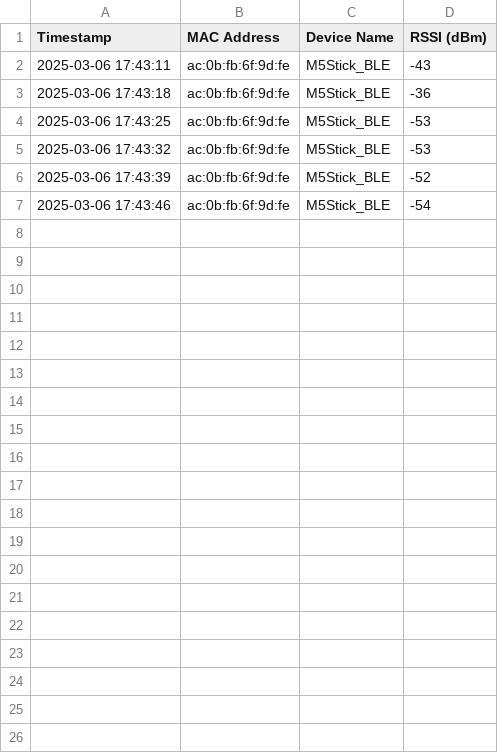
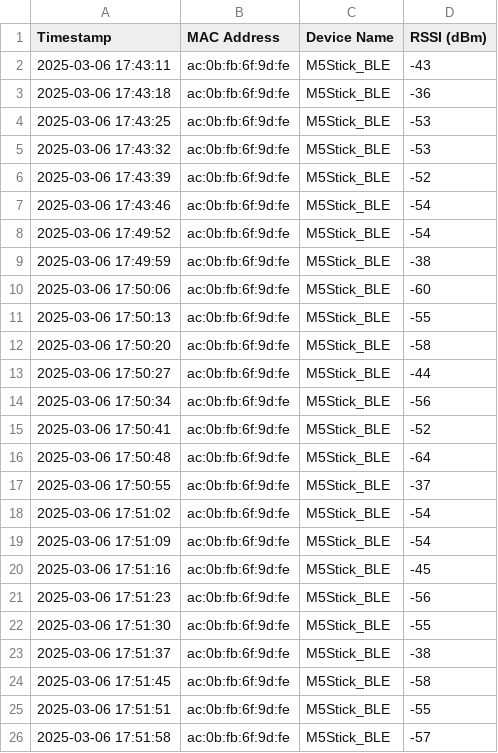
Before and after one commit to bestcolour/IoT-Indoor-Positioning-HeatMap, a CSV file: BLE_only/ble_rssi_log.csv, drawn as a sheet; only a part is shown; the diff covers the shown part only; the diff names each change by its address in the sheet, - before the commit and + after, or states it on an @@ line.

```diff
--- a/BLE_only/ble_rssi_log.csv
+++ b/BLE_only/ble_rssi_log.csv
+row 8: 2025-03-06 17:49:52 | ac:0b:fb:6f:9d:fe | M5Stick_BLE | -54
+row 9: 2025-03-06 17:49:59 | ac:0b:fb:6f:9d:fe | M5Stick_BLE | -38
+row 10: 2025-03-06 17:50:06 | ac:0b:fb:6f:9d:fe | M5Stick_BLE | -60
+row 11: 2025-03-06 17:50:13 | ac:0b:fb:6f:9d:fe | M5Stick_BLE | -55
+row 12: 2025-03-06 17:50:20 | ac:0b:fb:6f:9d:fe | M5Stick_BLE | -58
+row 13: 2025-03-06 17:50:27 | ac:0b:fb:6f:9d:fe | M5Stick_BLE | -44
+row 14: 2025-03-06 17:50:34 | ac:0b:fb:6f:9d:fe | M5Stick_BLE | -56
+row 15: 2025-03-06 17:50:41 | ac:0b:fb:6f:9d:fe | M5Stick_BLE | -52
+row 16: 2025-03-06 17:50:48 | ac:0b:fb:6f:9d:fe | M5Stick_BLE | -64
+row 17: 2025-03-06 17:50:55 | ac:0b:fb:6f:9d:fe | M5Stick_BLE | -37
+row 18: 2025-03-06 17:51:02 | ac:0b:fb:6f:9d:fe | M5Stick_BLE | -54
+row 19: 2025-03-06 17:51:09 | ac:0b:fb:6f:9d:fe | M5Stick_BLE | -54
+row 20: 2025-03-06 17:51:16 | ac:0b:fb:6f:9d:fe | M5Stick_BLE | -45
+row 21: 2025-03-06 17:51:23 | ac:0b:fb:6f:9d:fe | M5Stick_BLE | -56
+row 22: 2025-03-06 17:51:30 | ac:0b:fb:6f:9d:fe | M5Stick_BLE | -55
+row 23: 2025-03-06 17:51:37 | ac:0b:fb:6f:9d:fe | M5Stick_BLE | -38
+row 24: 2025-03-06 17:51:45 | ac:0b:fb:6f:9d:fe | M5Stick_BLE | -58
+row 25: 2025-03-06 17:51:51 | ac:0b:fb:6f:9d:fe | M5Stick_BLE | -55
+row 26: 2025-03-06 17:51:58 | ac:0b:fb:6f:9d:fe | M5Stick_BLE | -57
```
Also changed, not shown: 27 added rows elsewhere in this file, 5 other files.
